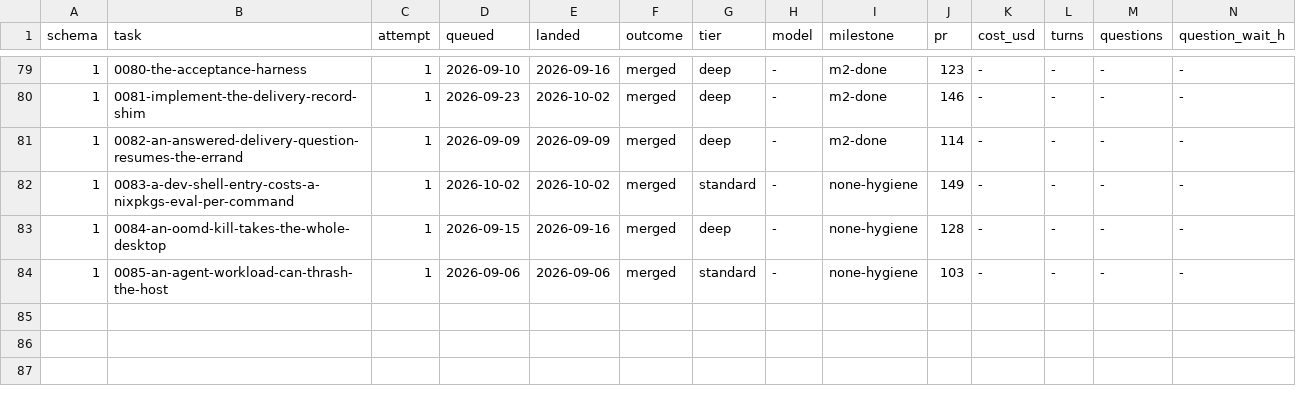
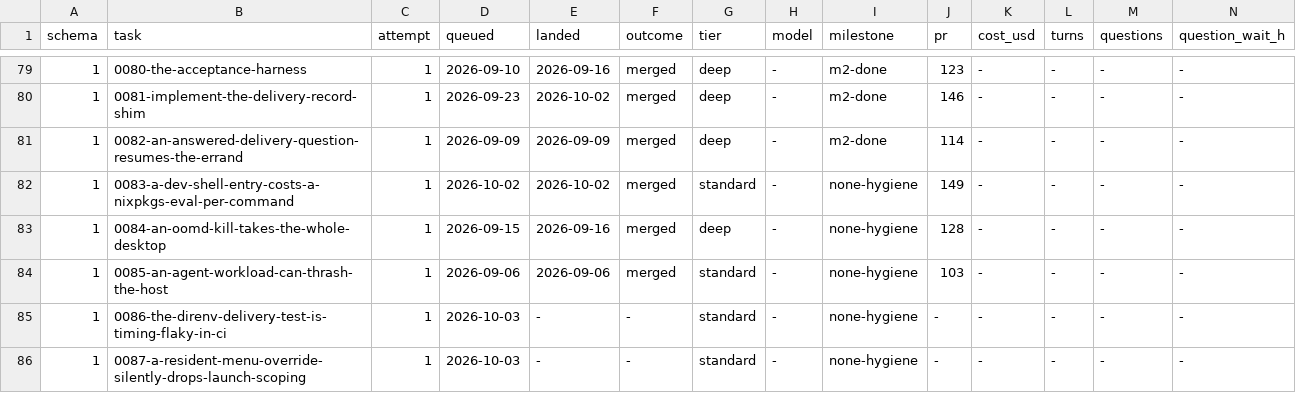
Before and after one commit to Castle-Turing/castle-turing, a TSV file: docs/log/task-outcomes.tsv, drawn as a sheet; only a part is shown, gaps mark what is left out; rows hold the shown columns only; the diff names each change by its address in the sheet, - before the commit and + after, or states it on an @@ line.

```diff
--- a/docs/log/task-outcomes.tsv
+++ b/docs/log/task-outcomes.tsv
+row 85: 1 | 0086-the-direnv-delivery-test-is-timing-flaky-in-ci | 1 | 2026-10-03 | - | - | standard | - | none-hygiene | - | - | - | - | -
+row 86: 1 | 0087-a-resident-menu-override-silently-drops-launch-scoping | 1 | 2026-10-03 | - | - | standard | - | none-hygiene | - | - | - | - | -
```
Also changed, not shown: 2 other files.
